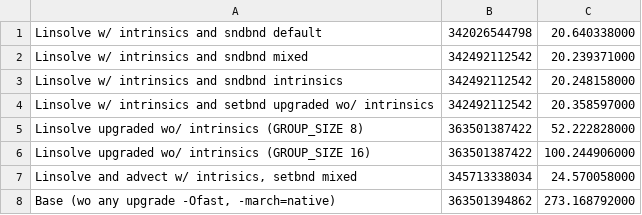
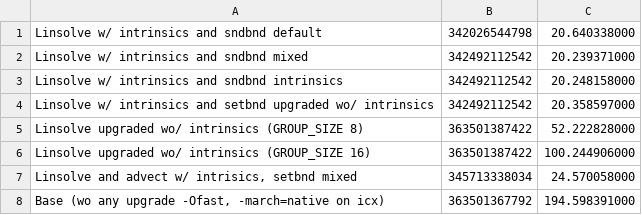
Before and after one commit to FranGozze/navier-stokes, a CSV file: tp2/sv/clang/Flopsn512.csv, drawn as a sheet.

Commit message:
Cambio en la base de flops para que en todos los archivos sea la misma (icx)

```diff
--- a/tp2/sv/clang/Flopsn512.csv
+++ b/tp2/sv/clang/Flopsn512.csv
@@ -7,2 +7,2 @@ Linsolve upgraded wo/ intrinsics (GROUP_SIZE 16),363501387422,100.244906000
 "Linsolve and advect w/ intrisics, setbnd  mixed",345713338034,24.570058000
-"Base (wo any upgrade -Ofast, -march=native)",363501394862,273.168792000
+"Base (wo any upgrade -Ofast, -march=native on icx)",363501367792,194.598391000
```
Also changed, not shown: tp2/sv/gcc/Flopsn512.csv, tp2/sv/icx/Flopsn512.csv.
